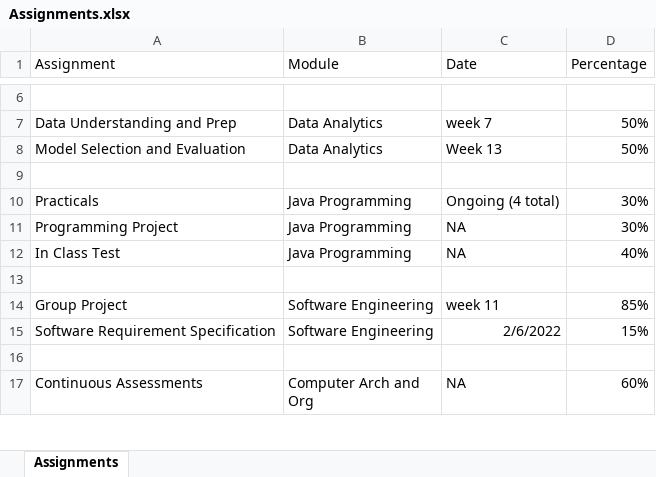
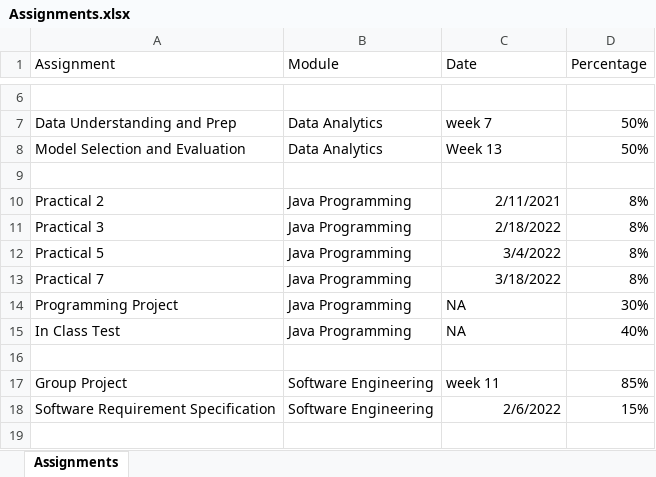
Before and after one commit to michaeldavitt/Assignment_Bot, an Excel workbook: Assignments.xlsx, sheet Assignments, drawn as a sheet; only a part is shown, gaps mark what is left out; the shorter side is filled out with more unchanged rows; values as stored, in another font and other column widths than the file's, no borders; removed rows and columns are numbered as before the commit, all else as after; the diff names each change by its address in the sheet, - before the commit and + after, or states it on an @@ line.

```diff
--- a/Assignments.xlsx (sheet Assignments)
+++ b/Assignments.xlsx (sheet Assignments)
-row 10: Practicals | Java Programming | Ongoing (4 total) | 30%
+row 10: Practical 2 | Java Programming | 2/11/2021 | 8%
+row 11: Practical 3 | Java Programming | 2/18/2022 | 8%
+row 12: Practical 5 | Java Programming | 3/4/2022 | 8%
+row 13: Practical 7 | Java Programming | 3/18/2022 | 8%
```
Also changed, not shown: 5 other files.
